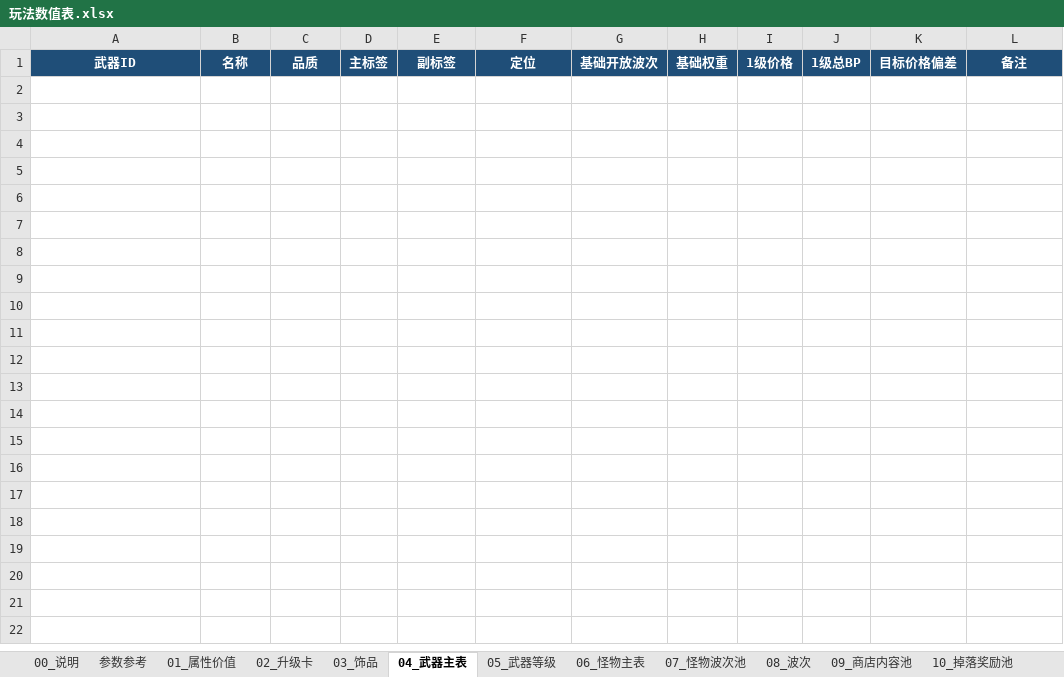
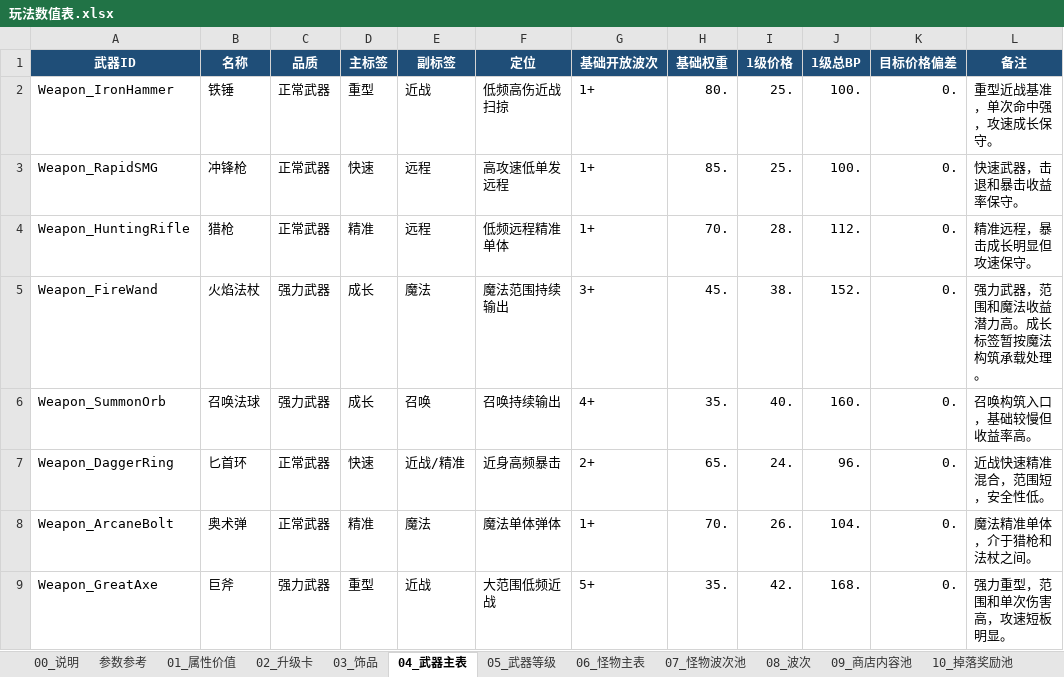
Before and after one commit to Orange030208/OrangeSurvivor, an Excel workbook: Docs/玩法数值表.xlsx, sheet 04_武器主表, drawn as a sheet; values as stored, in another font and other column widths than the file's, no borders; table styles not drawn; the diff names each change by its address in the sheet, - before the commit and + after, or states it on an @@ line.

```diff
--- a/Docs/玩法数值表.xlsx (sheet 04_武器主表)
+++ b/Docs/玩法数值表.xlsx (sheet 04_武器主表)
+row 2: Weapon_IronHammer | 铁锤 | 正常武器 | 重型 | 近战 | 低频高伤近战扫掠 | 1+ | 80. | 25. | 100. | 0. | 重型近战基准，单次命中强，攻速成长保守。
+row 3: Weapon_RapidSMG | 冲锋枪 | 正常武器 | 快速 | 远程 | 高攻速低单发远程 | 1+ | 85. | 25. | 100. | 0. | 快速武器，击退和暴击收益率保守。
+row 4: Weapon_HuntingRifle | 猎枪 | 正常武器 | 精准 | 远程 | 低频远程精准单体 | 1+ | 70. | 28. | 112. | 0. | 精准远程，暴击成长明显但攻速保守。
+row 5: Weapon_FireWand | 火焰法杖 | 强力武器 | 成长 | 魔法 | 魔法范围持续输出 | 3+ | 45. | 38. | 152. | 0. | 强力武器，范围和魔法收益潜力高。成长标签暂按魔法构筑承载处理。
+row 6: Weapon_SummonOrb | 召唤法球 | 强力武器 | 成长 | 召唤 | 召唤持续输出 | 4+ | 35. | 40. | 160. | 0. | 召唤构筑入口，基础较慢但收益率高。
+row 7: Weapon_DaggerRing | 匕首环 | 正常武器 | 快速 | 近战/精准 | 近身高频暴击 | 2+ | 65. | 24. | 96. | 0. | 近战快速精准混合，范围短，安全性低。
+row 8: Weapon_ArcaneBolt | 奥术弹 | 正常武器 | 精准 | 魔法 | 魔法单体弹体 | 1+ | 70. | 26. | 104. | 0. | 魔法精准单体，介于猎枪和法杖之间。
+row 9: Weapon_GreatAxe | 巨斧 | 强力武器 | 重型 | 近战 | 大范围低频近战 | 5+ | 35. | 42. | 168. | 0. | 强力重型，范围和单次伤害高，攻速短板明显。
```
Also changed, not shown: sheet 05_武器等级, 8 other files.
